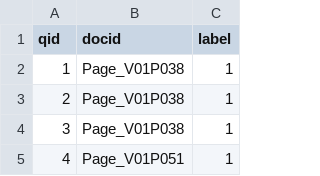
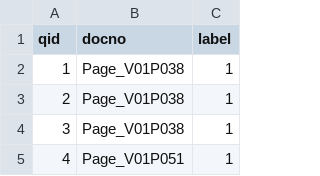
Before and after one commit to syifaurrr/skripsi-clir-code, a CSV file: data/queries/qrels.csv, drawn as a sheet; only a part is shown.

Commit message:
fix: qrels.csv column from docid to docno

```diff
--- a/data/queries/qrels.csv
+++ b/data/queries/qrels.csv
@@ -1,2 +1,2 @@
-qid,docid,label
+qid,docno,label
 1,Page_V01P038,1
```
